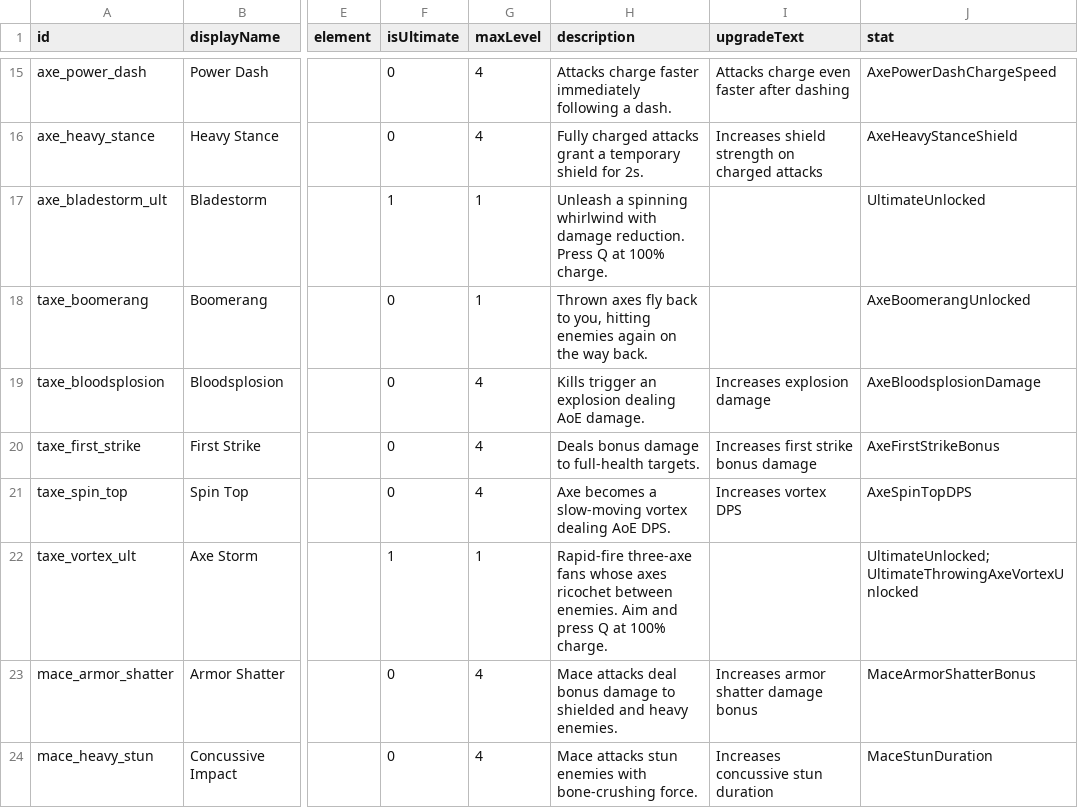
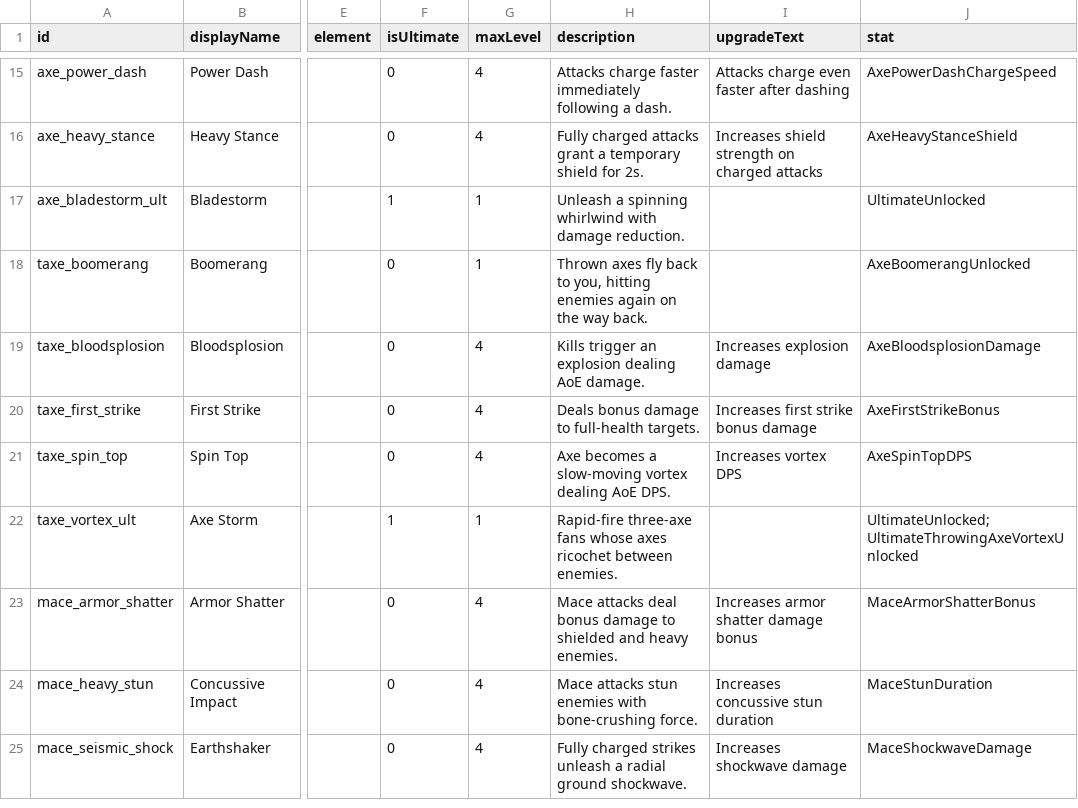
Before and after one commit to Serinoxxx/Bladehold, a CSV file: Assets/Bladehold/Resources/DraftUpgrades.csv, drawn as a sheet; only a part is shown, gaps mark what is left out; the shorter side is filled out with more unchanged rows; the diff covers the shown part only; the diff names each change by its address in the sheet, - before the commit and + after, or states it on an @@ line.

```diff
--- a/Assets/Bladehold/Resources/DraftUpgrades.csv
+++ b/Assets/Bladehold/Resources/DraftUpgrades.csv
-H17 (description): …damage reduction. Press Q at 100% charge.
+H17 (description): …damage reduction.
-H22 (description): …between enemies. Aim and press Q at 100% charge.
+H22 (description): …between enemies.
```
Also changed, not shown: 3 edited cells elsewhere in this file, Assets/Bladehold/Resources/Localization/Strings.csv, 58 other files.
